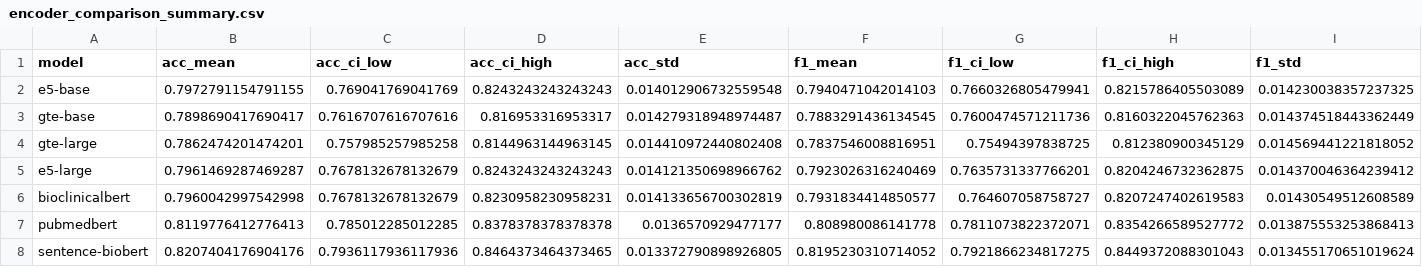
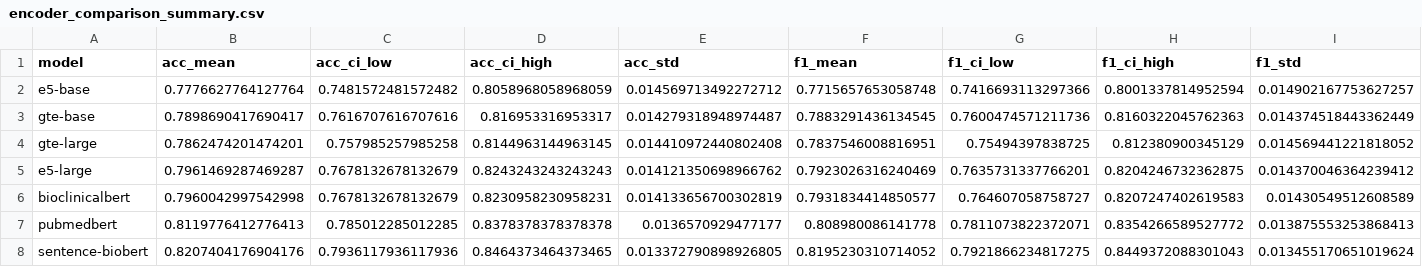
Before and after one commit to KevinPasquale88/Forecast, a CSV file: datas/results/encoder_comparison_summary.csv, drawn as a sheet; only a part is shown; the diff covers the shown part only; the diff names each change by its address in the sheet, - before the commit and + after, or states it on an @@ line.

```diff
--- a/datas/results/encoder_comparison_summary.csv
+++ b/datas/results/encoder_comparison_summary.csv
-B2 (acc_mean): 0.7972791154791155
+B2 (acc_mean): 0.7776627764127764
-C2 (acc_ci_low): 0.769041769041769
+C2 (acc_ci_low): 0.7481572481572482
-D2 (acc_ci_high): 0.8243243243243243
+D2 (acc_ci_high): 0.8058968058968059
-E2 (acc_std): 0.014012906732559548
+E2 (acc_std): 0.014569713492272712
-F2 (f1_mean): 0.7940471042014103
+F2 (f1_mean): 0.7715657653058748
-G2 (f1_ci_low): 0.7660326805479941
+G2 (f1_ci_low): 0.7416693113297366
-H2 (f1_ci_high): 0.8215786405503089
+H2 (f1_ci_high): 0.8001337814952594
-I2 (f1_std): 0.014230038357237325
+I2 (f1_std): 0.014902167753627257
```
Also changed, not shown: 4 edited cells elsewhere in this file, datas/results/e5-base_false_positives.csv, datas/results/error_summary.csv, 37 other files.
